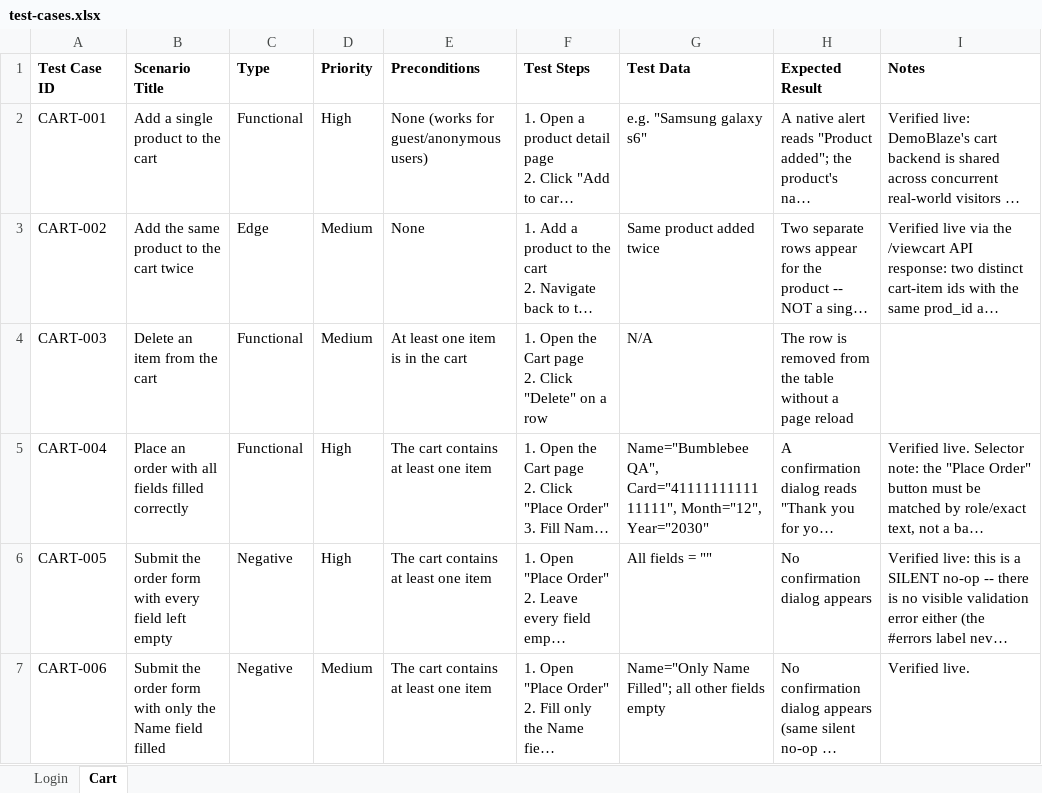
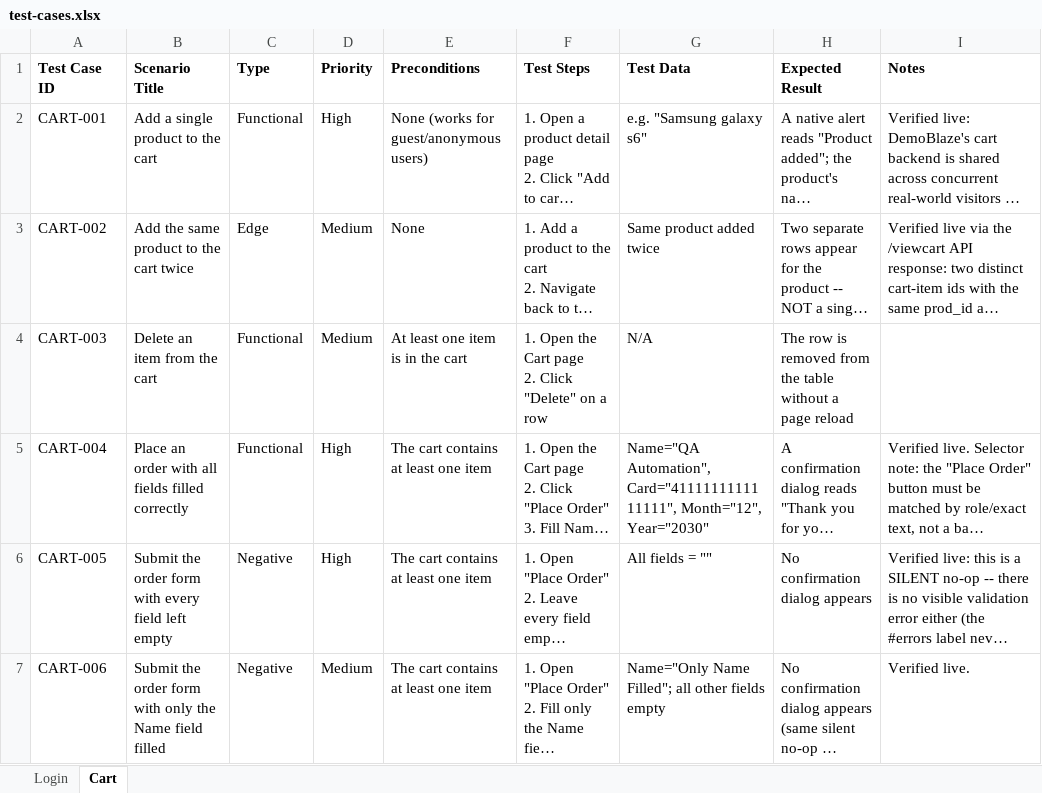
Before and after one commit to HuyLoda1008/demoblaze-automation, an Excel workbook: test-cases/test-cases.xlsx, sheet Cart, drawn as a sheet; only a part is shown; long unchanged cells end in …; values as stored, in another font and other column widths than the file's, no borders; the diff names each change by its address in the sheet, - before the commit and + after, or states it on an @@ line.

```diff
--- a/test-cases/test-cases.xlsx (sheet Cart)
+++ b/test-cases/test-cases.xlsx (sheet Cart)
-G5 (Test Data): Name="Bumblebee QA", Card="4111111111111111", Month="12",…
+G5 (Test Data): Name="QA Automation", Card="4111111111111111", Month="12",…
```
Also changed, not shown: 17 other files.
